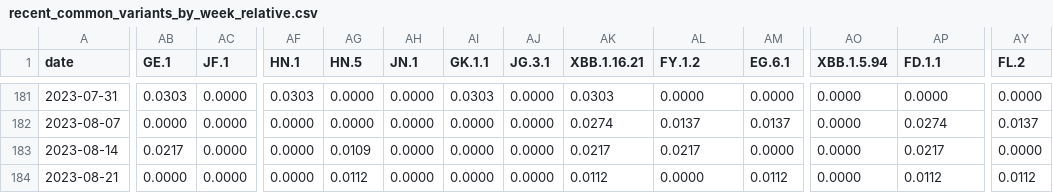
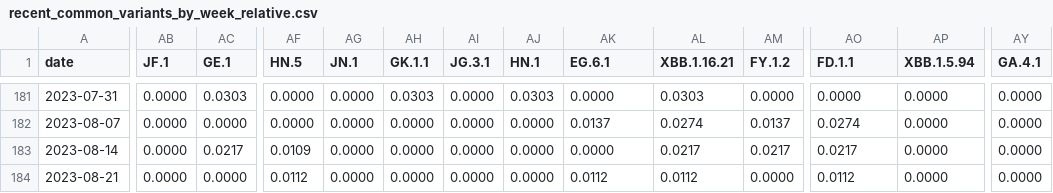
Before and after one commit to CovSeqCH/SequencingStats_and_Variants, a CSV file: data/recent_common_variants_by_week_relative.csv, drawn as a sheet; only a part is shown, gaps mark what is left out; the diff covers the shown part only; the diff names each change by its address in the sheet, - before the commit and + after, or states it on an @@ line.

```diff
--- a/data/recent_common_variants_by_week_relative.csv
+++ b/data/recent_common_variants_by_week_relative.csv
-AB1: GE.1
+AB1: JF.1
-AC1: JF.1
+AC1: GE.1
-AF1: HN.1
+AF1: HN.5
-AG1: HN.5
+AG1: JN.1
-AH1: JN.1
+AH1: GK.1.1
-AI1: GK.1.1
+AI1: JG.3.1
-AJ1: JG.3.1
+AJ1: HN.1
-AK1: XBB.1.16.21
+AK1: EG.6.1
-AL1: FY.1.2
+AL1: XBB.1.16.21
-AM1: EG.6.1
+AM1: FY.1.2
-AO1: XBB.1.5.94
+AO1: FD.1.1
-AP1: FD.1.1
+AP1: XBB.1.5.94
-AY1: FL.2
+AY1: GA.4.1
-AB181 (JF.1): 0.0303
+AB181 (JF.1): 0.0000
-AC181 (GE.1): 0.0000
+AC181 (GE.1): 0.0303
-AF181 (HN.5): 0.0303
+AF181 (HN.5): 0.0000
-AH181 (GK.1.1): 0.0000
+AH181 (GK.1.1): 0.0303
-AI181 (JG.3.1): 0.0303
+AI181 (JG.3.1): 0.0000
-AJ181 (HN.1): 0.0000
+AJ181 (HN.1): 0.0303
-AK181 (EG.6.1): 0.0303
+AK181 (EG.6.1): 0.0000
-AL181 (XBB.1.16.21): 0.0000
+AL181 (XBB.1.16.21): 0.0303
-AK182 (EG.6.1): 0.0274
+AK182 (EG.6.1): 0.0137
-AL182 (XBB.1.16.21): 0.0137
+AL182 (XBB.1.16.21): 0.0274
-AO182 (FD.1.1): 0.0000
+AO182 (FD.1.1): 0.0274
-AP182 (XBB.1.5.94): 0.0274
+AP182 (XBB.1.5.94): 0.0000
-AY182 (GA.4.1): 0.0137
+AY182 (GA.4.1): 0.0000
-AB183 (JF.1): 0.0217
+AB183 (JF.1): 0.0000
-AC183 (GE.1): 0.0000
+AC183 (GE.1): 0.0217
-AF183 (HN.5): 0.0000
+AF183 (HN.5): 0.0109
-AG183 (JN.1): 0.0109
+AG183 (JN.1): 0.0000
-AK183 (EG.6.1): 0.0217
+AK183 (EG.6.1): 0.0000
-AM183 (FY.1.2): 0.0000
+AM183 (FY.1.2): 0.0217
-AO183 (FD.1.1): 0.0000
+AO183 (FD.1.1): 0.0217
-AP183 (XBB.1.5.94): 0.0217
+AP183 (XBB.1.5.94): 0.0000
-AF184 (HN.5): 0.0000
+AF184 (HN.5): 0.0112
-AG184 (JN.1): 0.0112
+AG184 (JN.1): 0.0000
-AL184 (XBB.1.16.21): 0.0000
+AL184 (XBB.1.16.21): 0.0112
-AM184 (FY.1.2): 0.0112
+AM184 (FY.1.2): 0.0000
-AO184 (FD.1.1): 0.0000
+AO184 (FD.1.1): 0.0112
-AP184 (XBB.1.5.94): 0.0112
+AP184 (XBB.1.5.94): 0.0000
-AY184 (GA.4.1): 0.0112
+AY184 (GA.4.1): 0.0000
```
Also changed, not shown: 143 edited cells elsewhere in this file, data/recent_common_variants_by_week.csv, 10 other files.
